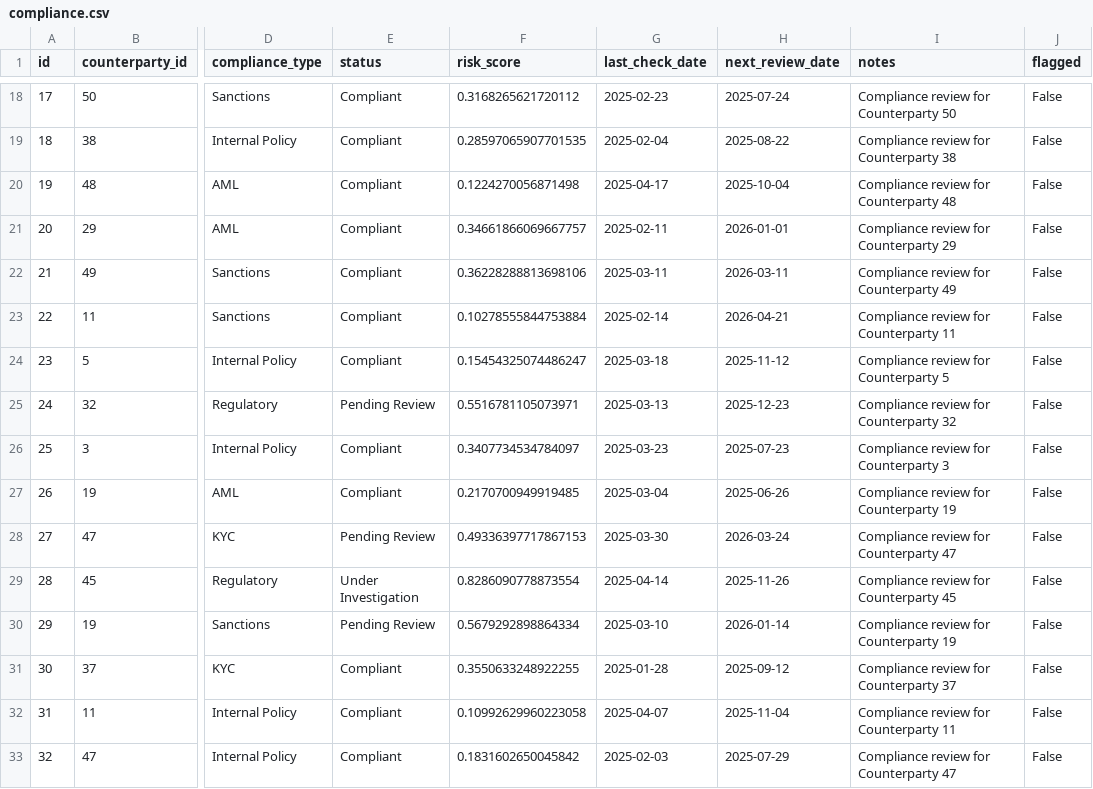
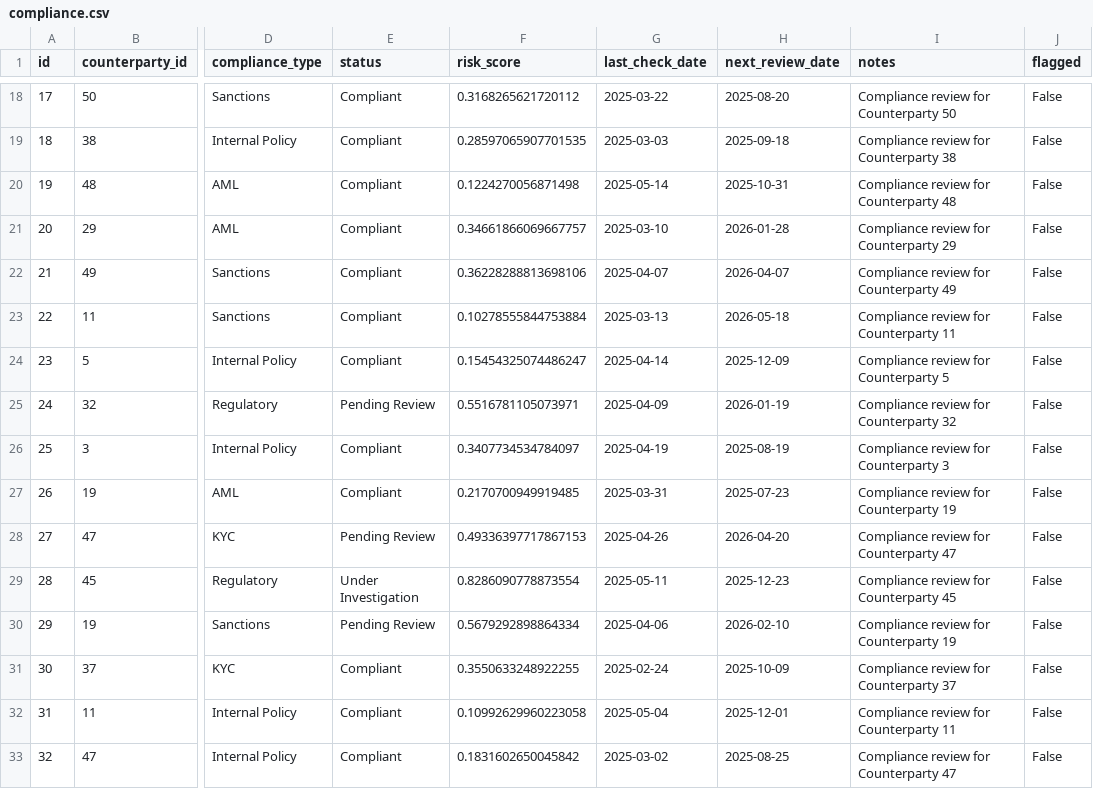
Before and after one commit to shankarramavat/Real-Time-Risk-Analytics-Platform, a CSV file: data/compliance.csv, drawn as a sheet; only a part is shown, gaps mark what is left out; the diff covers the shown part only; the diff names each change by its address in the sheet, - before the commit and + after, or states it on an @@ line.

```diff
--- a/data/compliance.csv
+++ b/data/compliance.csv
-G18 (last_check_date): 2025-02-23
+G18 (last_check_date): 2025-03-22
-H18 (next_review_date): 2025-07-24
+H18 (next_review_date): 2025-08-20
-G19 (last_check_date): 2025-02-04
+G19 (last_check_date): 2025-03-03
-H19 (next_review_date): 2025-08-22
+H19 (next_review_date): 2025-09-18
-G20 (last_check_date): 2025-04-17
+G20 (last_check_date): 2025-05-14
-H20 (next_review_date): 2025-10-04
+H20 (next_review_date): 2025-10-31
-G21 (last_check_date): 2025-02-11
+G21 (last_check_date): 2025-03-10
-H21 (next_review_date): 2026-01-01
+H21 (next_review_date): 2026-01-28
-G22 (last_check_date): 2025-03-11
+G22 (last_check_date): 2025-04-07
-H22 (next_review_date): 2026-03-11
+H22 (next_review_date): 2026-04-07
-G23 (last_check_date): 2025-02-14
+G23 (last_check_date): 2025-03-13
-H23 (next_review_date): 2026-04-21
+H23 (next_review_date): 2026-05-18
-G24 (last_check_date): 2025-03-18
+G24 (last_check_date): 2025-04-14
-H24 (next_review_date): 2025-11-12
+H24 (next_review_date): 2025-12-09
-G25 (last_check_date): 2025-03-13
+G25 (last_check_date): 2025-04-09
-H25 (next_review_date): 2025-12-23
+H25 (next_review_date): 2026-01-19
-G26 (last_check_date): 2025-03-23
+G26 (last_check_date): 2025-04-19
-H26 (next_review_date): 2025-07-23
+H26 (next_review_date): 2025-08-19
-G27 (last_check_date): 2025-03-04
+G27 (last_check_date): 2025-03-31
-H27 (next_review_date): 2025-06-26
+H27 (next_review_date): 2025-07-23
-G28 (last_check_date): 2025-03-30
+G28 (last_check_date): 2025-04-26
-H28 (next_review_date): 2026-03-24
+H28 (next_review_date): 2026-04-20
-G29 (last_check_date): 2025-04-14
+G29 (last_check_date): 2025-05-11
-H29 (next_review_date): 2025-11-26
+H29 (next_review_date): 2025-12-23
-G30 (last_check_date): 2025-03-10
+G30 (last_check_date): 2025-04-06
-H30 (next_review_date): 2026-01-14
+H30 (next_review_date): 2026-02-10
-G31 (last_check_date): 2025-01-28
+G31 (last_check_date): 2025-02-24
-H31 (next_review_date): 2025-09-12
+H31 (next_review_date): 2025-10-09
-G32 (last_check_date): 2025-04-07
+G32 (last_check_date): 2025-05-04
-H32 (next_review_date): 2025-11-04
+H32 (next_review_date): 2025-12-01
-G33 (last_check_date): 2025-02-03
+G33 (last_check_date): 2025-03-02
-H33 (next_review_date): 2025-07-29
+H33 (next_review_date): 2025-08-25
```
Also changed, not shown: 68 edited cells elsewhere in this file, data/counterparties.csv, data/market_data.csv, 3 other files.
